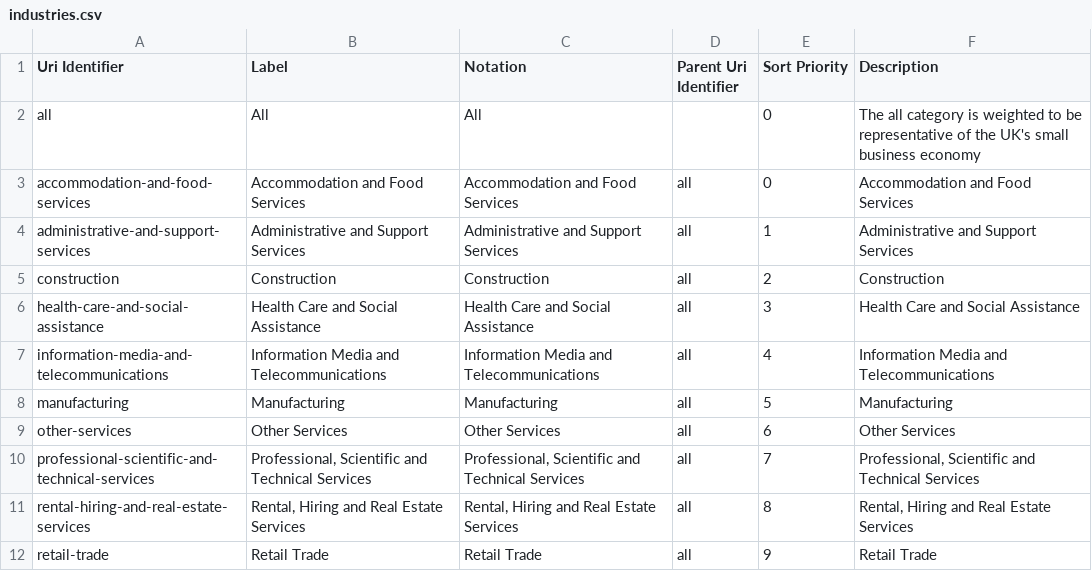
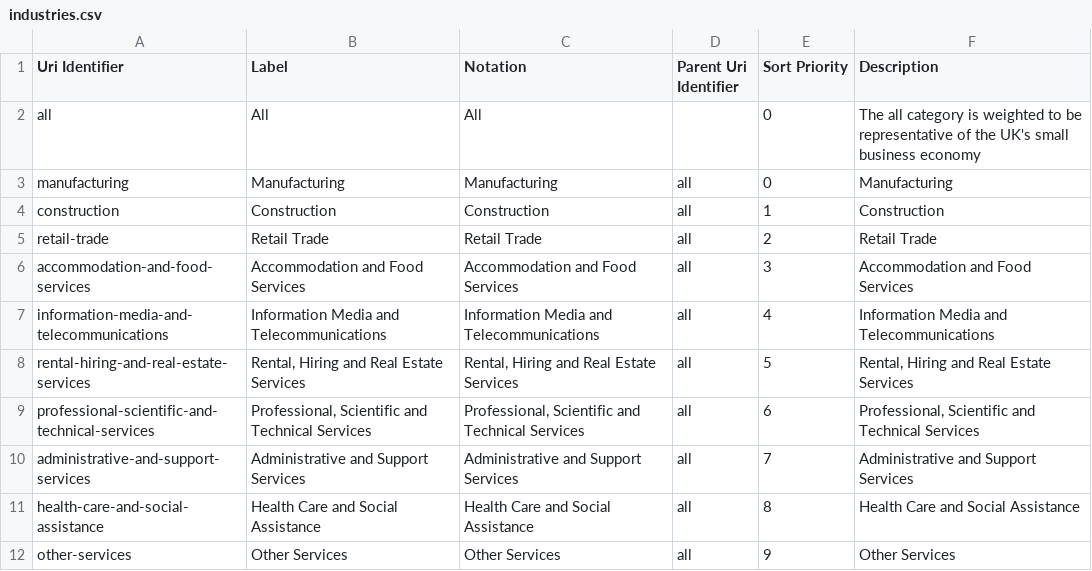
Before and after one commit to GSS-Cogs/ons-faster-economic-indicators, a CSV file: xero/out/industries.csv, drawn as a sheet.

Commit message:
rebuild xero with correct industries order

```diff
--- a/xero/out/industries.csv
+++ b/xero/out/industries.csv
@@ -2,11 +2,11 @@ Uri Identifier,Label,Notation,Parent Uri Identifier,Sort Priority,Description
 all,All,All,,0,The all category is weighted to be representative of the UK's small business economy
-accommodation-and-food-services,Accommodation and Food Services,Accommodation and Food Services,all,0,Accommodation and Food Services
-administrative-and-support-services,Administrative and Support Services,Administrative and Support Services,all,1,Administrative and Support Services
-construction,Construction,Construction,all,2,Construction
-health-care-and-social-assistance,Health Care and Social Assistance,Health Care and Social Assistance,all,3,Health Care and Social Assistance
+manufacturing,Manufacturing,Manufacturing,all,0,Manufacturing
+construction,Construction,Construction,all,1,Construction
+retail-trade,Retail Trade,Retail Trade,all,2,Retail Trade
+accommodation-and-food-services,Accommodation and Food Services,Accommodation and Food Services,all,3,Accommodation and Food Services
 information-media-and-telecommunications,Information Media and Telecommunications,Information Media and Telecommunications,all,4,Information Media and Telecommunications
-manufacturing,Manufacturing,Manufacturing,all,5,Manufacturing
-other-services,Other Services,Other Services,all,6,Other Services
-professional-scientific-and-technical-services,"Professional, Scientific and Technical Services","Professional, Scientific and Technical Services",all,7,"Professional, Scientific and Technical Services"
-rental-hiring-and-real-estate-services,"Rental, Hiring and Real Estate Services","Rental, Hiring and Real Estate Services",all,8,"Rental, Hiring and Real Estate Services"
-retail-trade,Retail Trade,Retail Trade,all,9,Retail Trade
+rental-hiring-and-real-estate-services,"Rental, Hiring and Real Estate Services","Rental, Hiring and Real Estate Services",all,5,"Rental, Hiring and Real Estate Services"
+professional-scientific-and-technical-services,"Professional, Scientific and Technical Services","Professional, Scientific and Technical Services",all,6,"Professional, Scientific and Technical Services"
+administrative-and-support-services,Administrative and Support Services,Administrative and Support Services,all,7,Administrative and Support Services
+health-care-and-social-assistance,Health Care and Social Assistance,Health Care and Social Assistance,all,8,Health Care and Social Assistance
+other-services,Other Services,Other Services,all,9,Other Services
```
Also changed, not shown: 6 other files.
